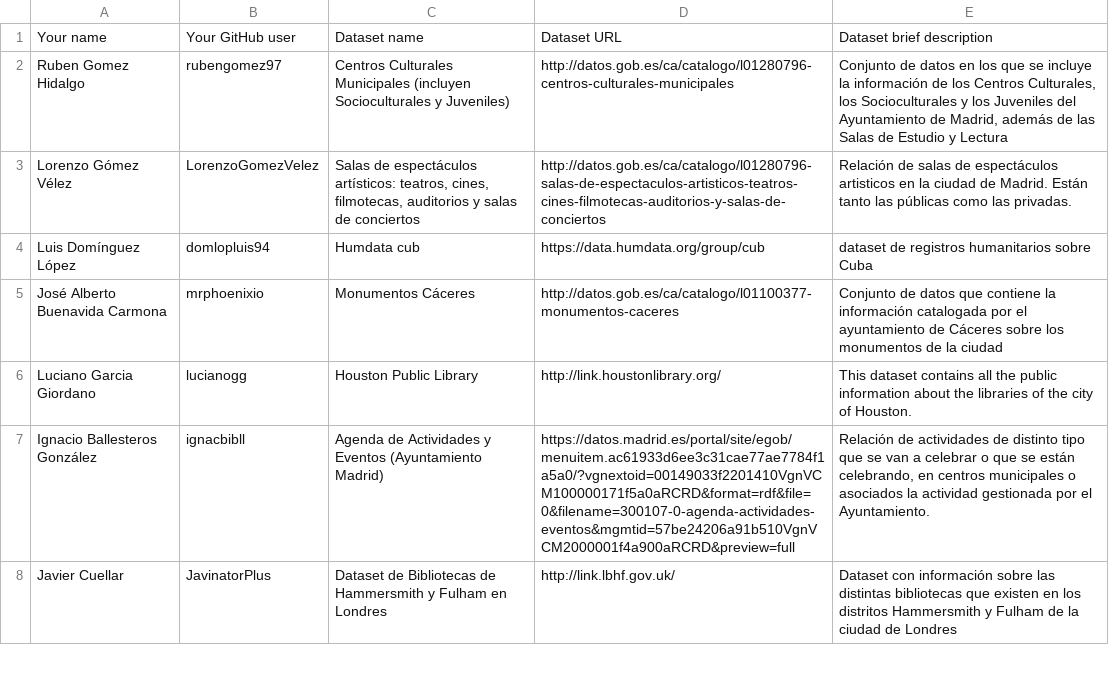
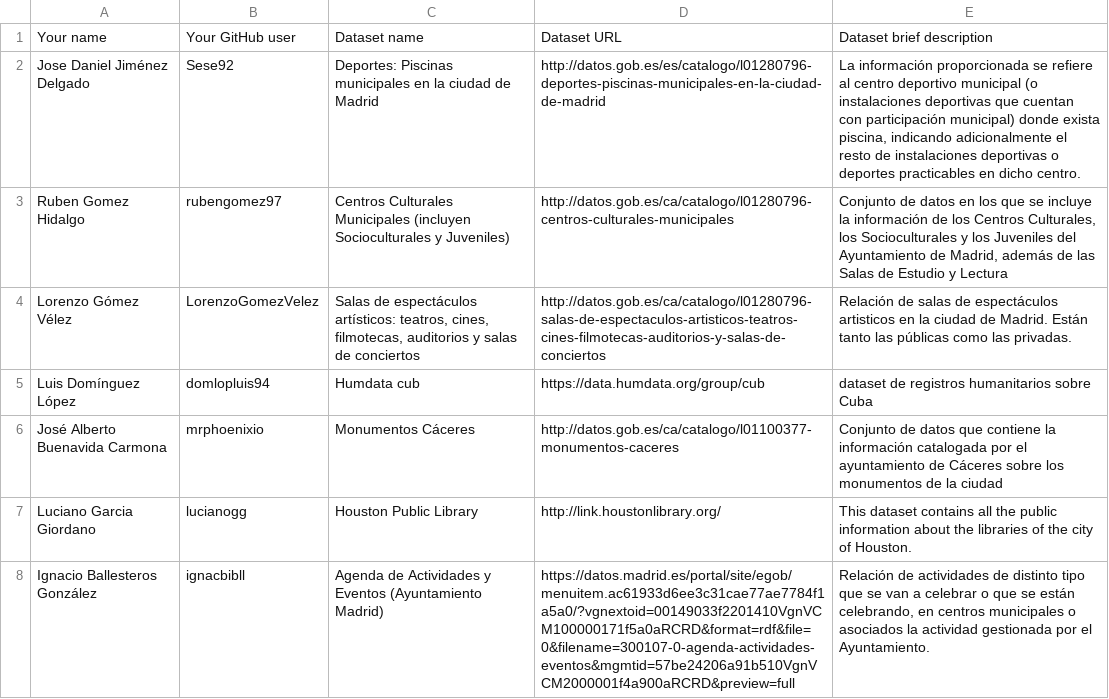
Before and after one commit to tmiranda1994/Curso2018-2019, a CSV file: Assignment1/DatasetDescriptions.csv, drawn as a sheet; only a part is shown; the shorter side is filled out with more unchanged rows; the diff names each change by its address in the sheet, - before the commit and + after, or states it on an @@ line.

Commit message:
Update DatasetDescriptions.csv

```diff
--- a/Assignment1/DatasetDescriptions.csv
+++ b/Assignment1/DatasetDescriptions.csv
+row 2: Jose Daniel Jiménez Delgado | Sese92 | Deportes: Piscinas municipales en la ciudad de Madrid | http://datos.gob.es/es/catalogo/l01280796-deportes-piscinas-municipales-en-la-ciudad-de-madrid | La información proporcionada se refiere al centro deportivo municipal (o instalaciones deportivas que cuentan con participación municipal) donde exista piscina, indicando adicionalmente el resto de instalaciones deportivas o deportes practicables en dicho centro.
```
